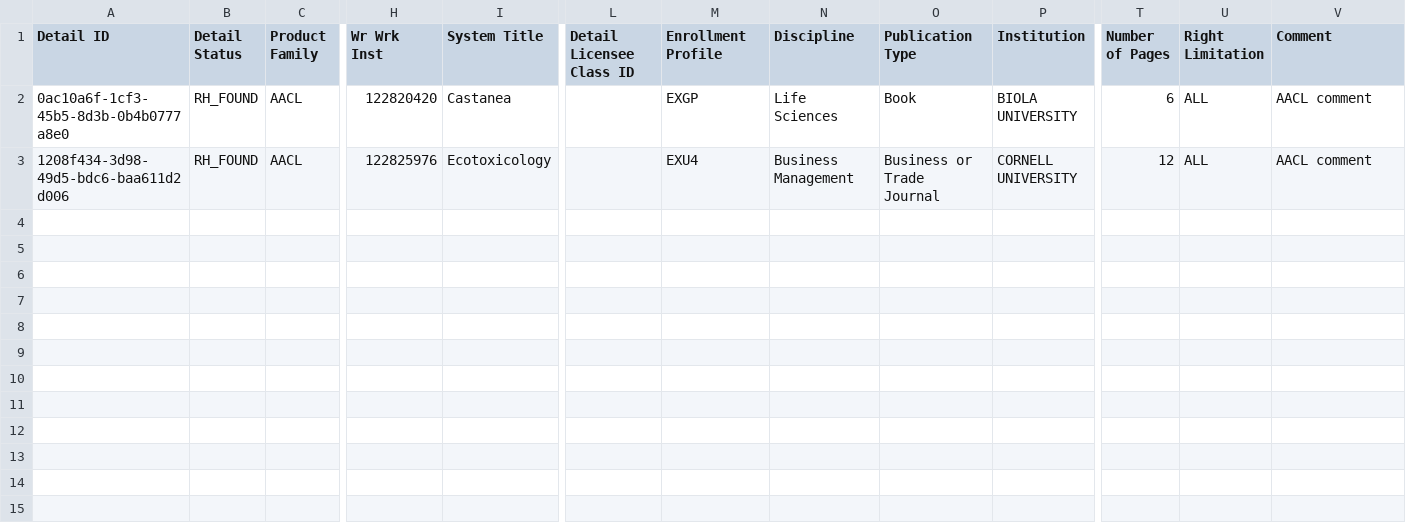
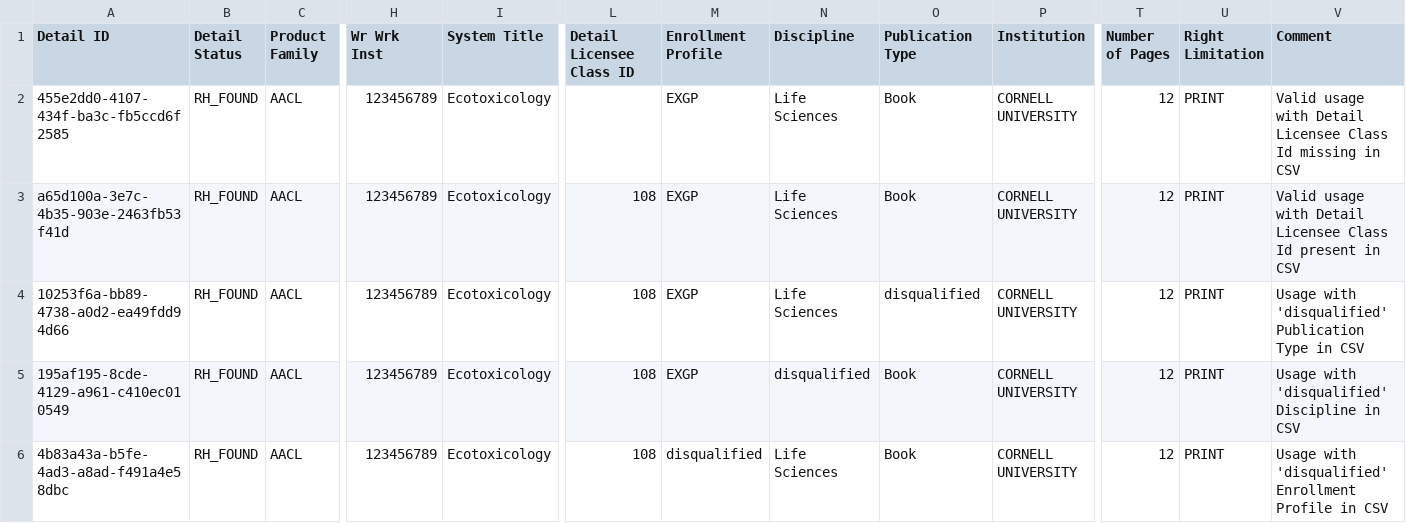
Before and after one commit to Dzmitry-Basiachenka/dist-foreign-aliakh, a CSV file: dist-foreign-service/src/testInteg/resources/com/copyright/rup/dist/foreign/service/impl/usage/aacl/classified/classified_usages.csv, drawn as a sheet; only a part is shown, gaps mark what is left out; removed rows and columns are numbered as before the commit, all else as after; rows hold the shown columns only; the diff names each change by its address in the sheet, - before the commit and + after, or states it on an @@ line.

```diff
--- a/dist-foreign-service/src/testInteg/resources/com/copyright/rup/dist/foreign/service/impl/usage/aacl/classified/classified_usages.csv
+++ b/dist-foreign-service/src/testInteg/resources/com/copyright/rup/dist/foreign/service/impl/usage/aacl/classified/classified_usages.csv
-row 2: 0ac10a6f-1cf3-45b5-8d3b-0b4b0777a8e0 | RH_FOUND | AACL | 122820420 | Castanea |  | EXGP | Life Sciences | Book | BIOLA UNIVERSITY | 6 | ALL | AACL comment
-A2 (Detail ID): 1208f434-3d98-49d5-bdc6-baa611d2d006
+A2 (Detail ID): 455e2dd0-4107-434f-ba3c-fb5ccd6f2585
-H2 (Wr Wrk Inst): 122825976
+H2 (Wr Wrk Inst): 123456789
-M2 (Enrollment Profile): EXU4
+M2 (Enrollment Profile): EXGP
-N2 (Discipline): Business Management
+N2 (Discipline): Life Sciences
-O2 (Publication Type): Business or Trade Journal
+O2 (Publication Type): Book
-U2 (Right Limitation): ALL
+U2 (Right Limitation): PRINT
-V2 (Comment): AACL comment
+V2 (Comment): Valid usage with Detail Licensee Class Id missing in CSV
+row 3: a65d100a-3e7c-4b35-903e-2463fb53f41d | RH_FOUND | AACL | 123456789 | Ecotoxicology | 108 | EXGP | Life Sciences | Book | CORNELL UNIVERSITY | 12 | PRINT | Valid usage with Detail Licensee Class Id present in CSV
+row 4: 10253f6a-bb89-4738-a0d2-ea49fdd94d66 | RH_FOUND | AACL | 123456789 | Ecotoxicology | 108 | EXGP | Life Sciences | disqualified | CORNELL UNIVERSITY | 12 | PRINT | Usage with 'disqualified' Publication Type in CSV
+row 5: 195af195-8cde-4129-a961-c410ec010549 | RH_FOUND | AACL | 123456789 | Ecotoxicology | 108 | EXGP | disqualified | Book | CORNELL UNIVERSITY | 12 | PRINT | Usage with 'disqualified' Discipline in CSV
+row 6: 4b83a43a-b5fe-4ad3-a8ad-f491a4e58dbc | RH_FOUND | AACL | 123456789 | Ecotoxicology | 108 | disqualified | Life Sciences | Book | CORNELL UNIVERSITY | 12 | PRINT | Usage with 'disqualified' Enrollment Profile in CSV
```
Also changed, not shown: dist-foreign-service/src/testInteg/resources/com/copyright/rup/dist/foreign/service/impl/usage/aacl/classified/classified_usages_invalid_headers.csv, dist-foreign-service/src/testInteg/resources/com/copyright/rup/dist/foreign/service/impl/usage/aacl/classified/classified_usages_with_2000_errors_report.csv, 10 other files.
